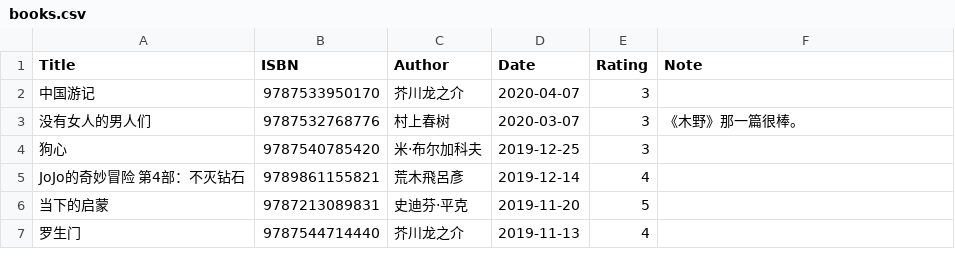
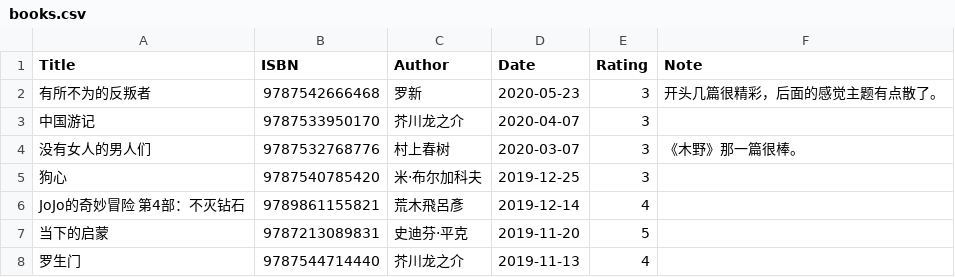
Before and after one commit to gujiaxi/gujiaxi.github.io, a CSV file: _data/books.csv, drawn as a sheet; only a part is shown; the diff names each change by its address in the sheet, - before the commit and + after, or states it on an @@ line.

```diff
--- a/_data/books.csv
+++ b/_data/books.csv
+row 2: 有所不为的反叛者 | 9787542666468 | 罗新 | 2020-05-23 | 3 | 开头几篇很精彩，后面的感觉主题有点散了。
```
Also changed, not shown: _data/games.csv.
